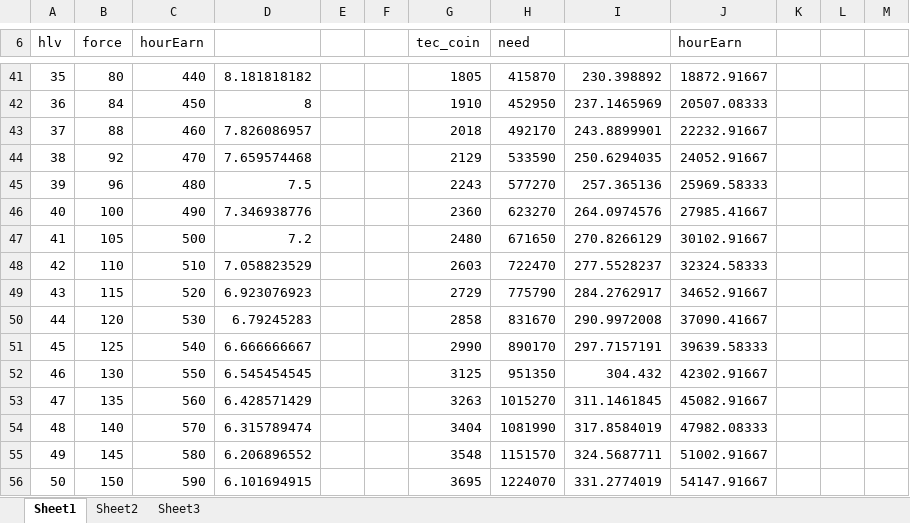
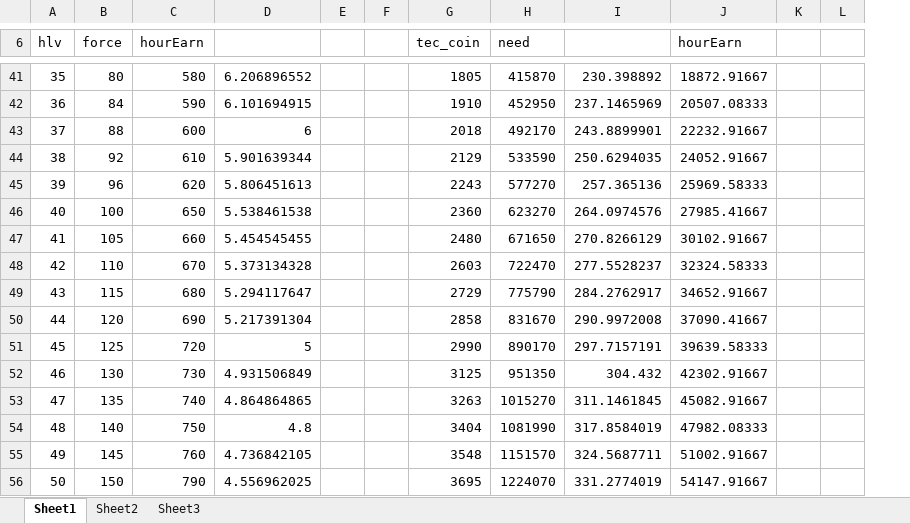
Before and after one commit to jiege0o0/game2, an Excel workbook: db/compute.xlsx, sheet Sheet1, drawn as a sheet; only a part is shown, gaps mark what is left out; values as stored, in another font and other column widths than the file's, no borders; removed rows and columns are numbered as before the commit, all else as after; the diff covers the shown part only; the diff names each change by its address in the sheet, - before the commit and + after, or states it on an @@ line.

```diff
--- a/db/compute.xlsx (sheet Sheet1)
+++ b/db/compute.xlsx (sheet Sheet1)
-column L, empty
-column M, empty
+column L, empty
-C41 (hourEarn): 440
+C41 (hourEarn): 580
-D41: 8.181818182
+D41: 6.206896552
-C42 (hourEarn): 450
+C42 (hourEarn): 590
-D42: 8
+D42: 6.101694915
-C43 (hourEarn): 460
+C43 (hourEarn): 600
-D43: 7.826086957
+D43: 6
-C44 (hourEarn): 470
+C44 (hourEarn): 610
-D44: 7.659574468
+D44: 5.901639344
-C45 (hourEarn): 480
+C45 (hourEarn): 620
-D45: 7.5
+D45: 5.806451613
-C46 (hourEarn): 490
+C46 (hourEarn): 650
-D46: 7.346938776
+D46: 5.538461538
-C47 (hourEarn): 500
+C47 (hourEarn): 660
-D47: 7.2
+D47: 5.454545455
-C48 (hourEarn): 510
+C48 (hourEarn): 670
-D48: 7.058823529
+D48: 5.373134328
-C49 (hourEarn): 520
+C49 (hourEarn): 680
-D49: 6.923076923
+D49: 5.294117647
-C50 (hourEarn): 530
+C50 (hourEarn): 690
-D50: 6.79245283
+D50: 5.217391304
-C51 (hourEarn): 540
+C51 (hourEarn): 720
-D51: 6.666666667
+D51: 5
-C52 (hourEarn): 550
+C52 (hourEarn): 730
-D52: 6.545454545
+D52: 4.931506849
-C53 (hourEarn): 560
+C53 (hourEarn): 740
-D53: 6.428571429
+D53: 4.864864865
-C54 (hourEarn): 570
+C54 (hourEarn): 750
-D54: 6.315789474
+D54: 4.8
-C55 (hourEarn): 580
+C55 (hourEarn): 760
-D55: 6.206896552
+D55: 4.736842105
-C56 (hourEarn): 590
+C56 (hourEarn): 790
-D56: 6.101694915
+D56: 4.556962025
```
Also changed, not shown: 366 edited cells elsewhere in this sheet, formulas that keep their value, 14 other files.
